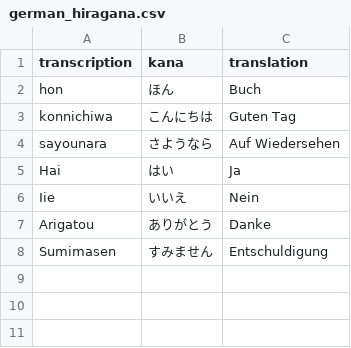
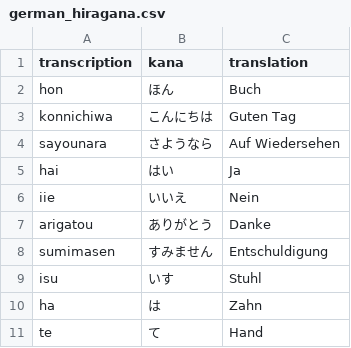
Before and after one commit to manuel-mauky/nihongo-vocabs, a CSV file: dictionaries/german_hiragana.csv, drawn as a sheet.

```diff
--- a/dictionaries/german_hiragana.csv
+++ b/dictionaries/german_hiragana.csv
@@ -4,5 +4,8 @@ konnichiwa,こんにちは,Guten Tag
 sayounara,さようなら,Auf Wiedersehen
-Hai,はい,Ja
-Iie,いいえ,Nein
-Arigatou,ありがとう,Danke
-Sumimasen,すみません,Entschuldigung
+hai,はい,Ja
+iie,いいえ,Nein
+arigatou,ありがとう,Danke
+sumimasen,すみません,Entschuldigung
+isu,いす,Stuhl
+ha,は,Zahn
+te,て,Hand
```
Also changed, not shown: 8 other files.
